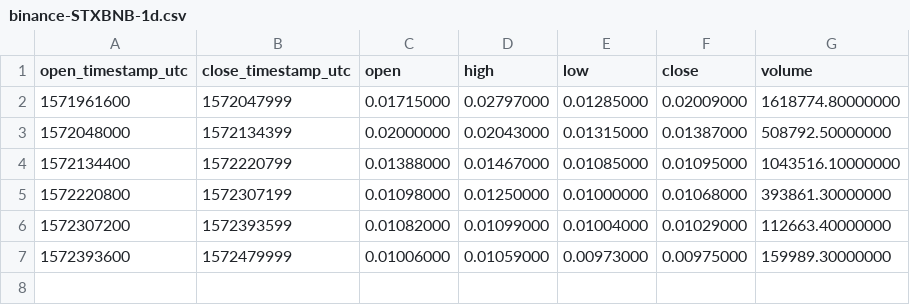
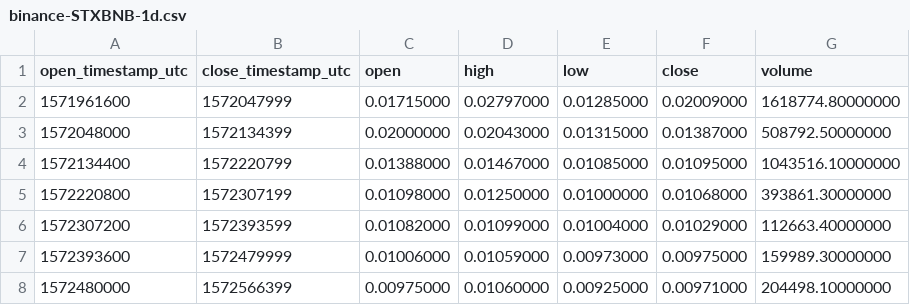
Before and after one commit to cryptobigbro/binance-STXBNB, a CSV file: binance-STXBNB-1d.csv, drawn as a sheet.

```diff
--- a/binance-STXBNB-1d.csv
+++ b/binance-STXBNB-1d.csv
@@ -7 +7,2 @@ open_timestamp_utc,close_timestamp_utc,open,high,low,close,volume
 1572393600,1572479999,0.01006000,0.01059000,0.00973000,0.00975000,159989.30000000
+1572480000,1572566399,0.00975000,0.01060000,0.00925000,0.00971000,204498.10000000
```
Also changed, not shown: binance-STXBNB-1h.csv, 2 other files.
